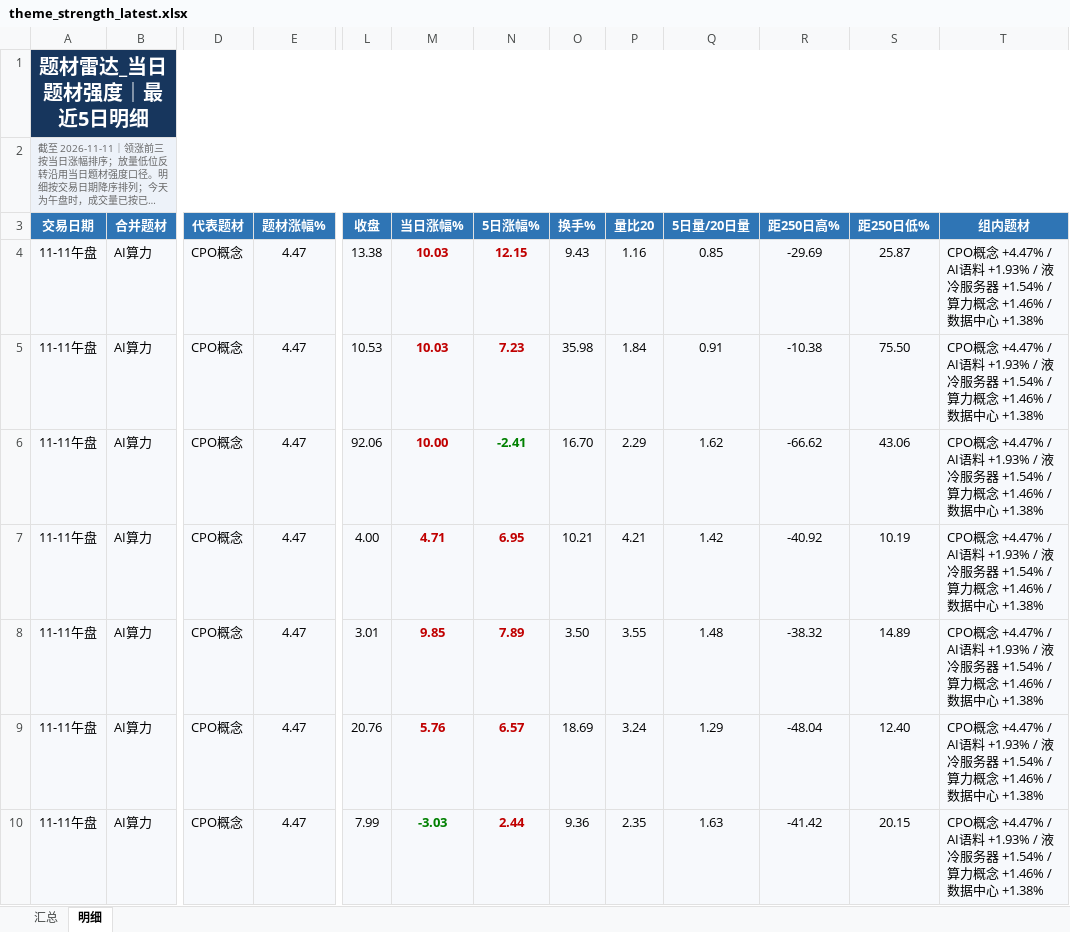
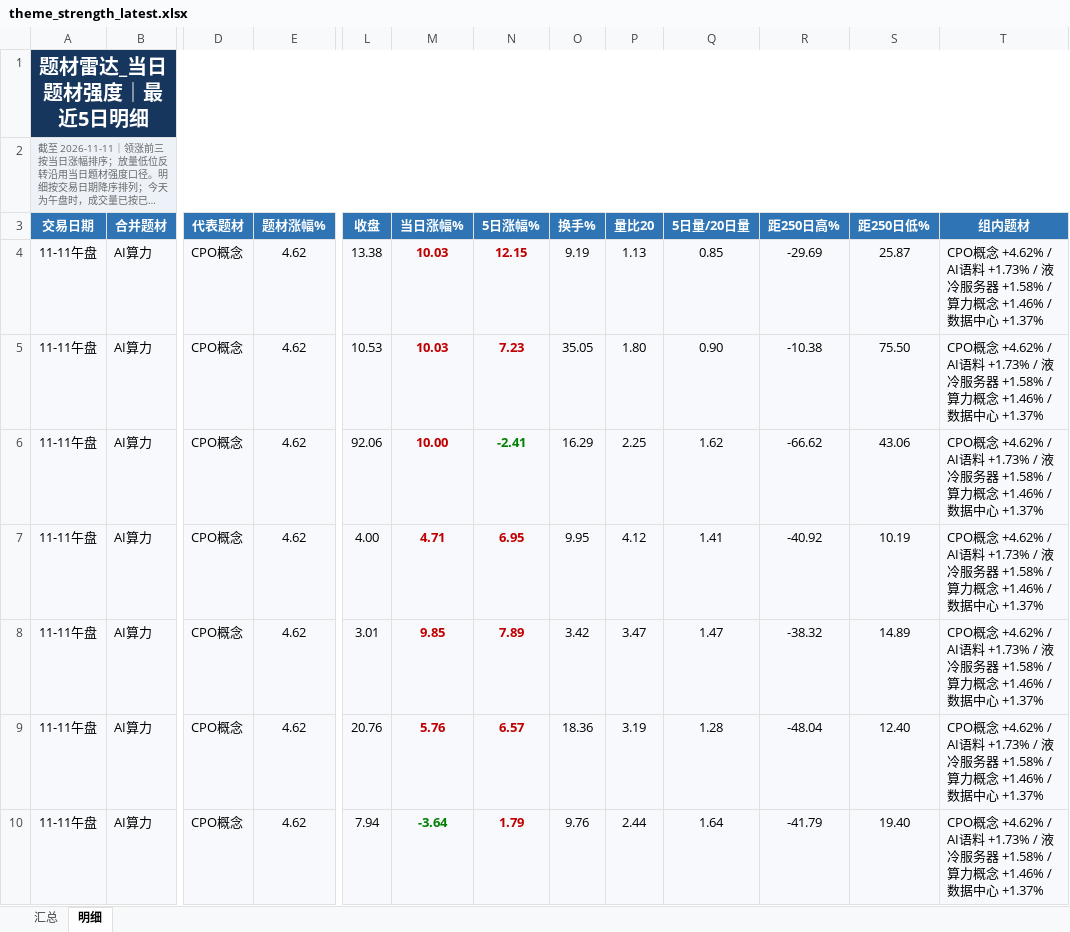
Before and after one commit to nancybhc/a-share-blast-lab, an Excel workbook: data/theme_strength_latest.xlsx, sheet 明细, drawn as a sheet; only a part is shown, gaps mark what is left out; long unchanged cells end in …; values as stored, in another font and other column widths than the file's, no borders; the diff covers the shown part only; the diff names each change by its address in the sheet, - before the commit and + after, or states it on an @@ line.

```diff
--- a/data/theme_strength_latest.xlsx (sheet 明细)
+++ b/data/theme_strength_latest.xlsx (sheet 明细)
-E4:E10 (题材涨幅%): 4.47
+E4:E10 (题材涨幅%): 4.62
-O4 (换手%): 9.43
+O4 (换手%): 9.19
-P4 (量比20): 1.16
+P4 (量比20): 1.13
-T4:T10 (组内题材): CPO概念 +4.47% / AI语料 +1.93% / 液冷服务器 +1.54% / 算力概念 +1.46% / 数据中心 +1.38%
+T4:T10 (组内题材): CPO概念 +4.62% / AI语料 +1.73% / 液冷服务器 +1.58% / 算力概念 +1.46% / 数据中心 +1.37%
-O5 (换手%): 35.98
+O5 (换手%): 35.05
-P5 (量比20): 1.84
+P5 (量比20): 1.80
-Q5 (5日量/20日量): 0.91
+Q5 (5日量/20日量): 0.90
-O6 (换手%): 16.70
+O6 (换手%): 16.29
-P6 (量比20): 2.29
+P6 (量比20): 2.25
-O7 (换手%): 10.21
+O7 (换手%): 9.95
-P7 (量比20): 4.21
+P7 (量比20): 4.12
-Q7 (5日量/20日量): 1.42
+Q7 (5日量/20日量): 1.41
-O8 (换手%): 3.50
+O8 (换手%): 3.42
-P8 (量比20): 3.55
+P8 (量比20): 3.47
-Q8 (5日量/20日量): 1.48
+Q8 (5日量/20日量): 1.47
-O9 (换手%): 18.69
+O9 (换手%): 18.36
-P9 (量比20): 3.24
+P9 (量比20): 3.19
-Q9 (5日量/20日量): 1.29
+Q9 (5日量/20日量): 1.28
-L10 (收盘): 7.99
+L10 (收盘): 7.94
-M10 (当日涨幅%): -3.03
+M10 (当日涨幅%): -3.64
-N10 (5日涨幅%): 2.44
+N10 (5日涨幅%): 1.79
-O10 (换手%): 9.36
+O10 (换手%): 9.76
-P10 (量比20): 2.35
+P10 (量比20): 2.44
-Q10 (5日量/20日量): 1.63
+Q10 (5日量/20日量): 1.64
-R10 (距250日高%): -41.42
+R10 (距250日高%): -41.79
-S10 (距250日低%): 20.15
+S10 (距250日低%): 19.40
```
Also changed, not shown: 1 added row and 127 edited cells elsewhere in this sheet, sheet 汇总, 8 other files.
